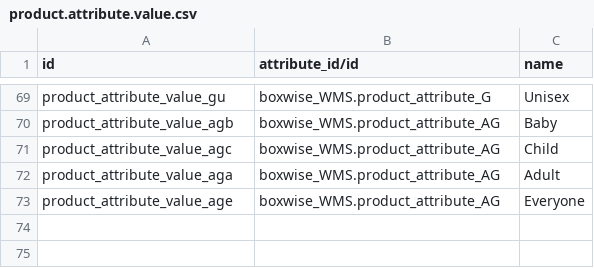
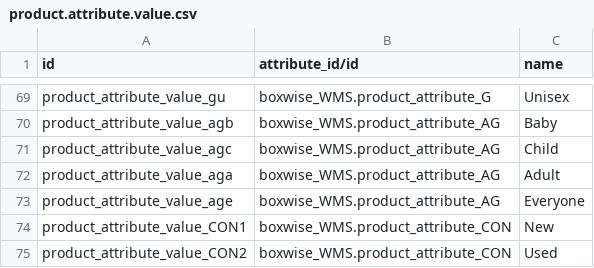
Before and after one commit to boxwise/boxwise_wms, a CSV file: data/product.attribute.value.csv, drawn as a sheet; only a part is shown, gaps mark what is left out; the diff names each change by its address in the sheet, - before the commit and + after, or states it on an @@ line.

```diff
--- a/data/product.attribute.value.csv
+++ b/data/product.attribute.value.csv
+row 74: product_attribute_value_CON1 | boxwise_WMS.product_attribute_CON | New
+row 75: product_attribute_value_CON2 | boxwise_WMS.product_attribute_CON | Used
```
Also changed, not shown: data/product.attribute.csv, 1 other file.
